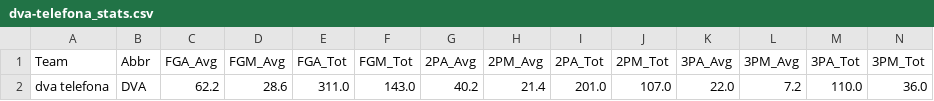
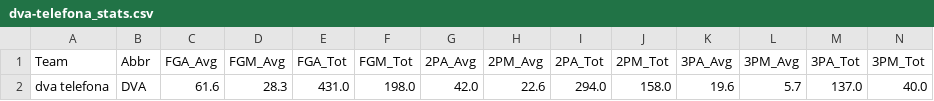
Before and after one commit to DaRealMumba/corn_stats, a CSV file: data/raw/teams/dva-telefona_stats.csv, drawn as a sheet; only a part is shown; removed rows and columns are numbered as before the commit, all else as after; rows hold the shown columns only; the diff names each change by its address in the sheet, - before the commit and + after, or states it on an @@ line.

```diff
--- a/data/raw/teams/dva-telefona_stats.csv
+++ b/data/raw/teams/dva-telefona_stats.csv
-row 2: dva telefona | DVA | 62.2 | 28.6 | 311.0 | 143.0 | 40.2 | 21.4 | 201.0 | 107.0 | 22.0 | 7.2 | 110.0 | 36.0
+row 2: dva telefona | DVA | 61.6 | 28.3 | 431.0 | 198.0 | 42.0 | 22.6 | 294.0 | 158.0 | 19.6 | 5.7 | 137.0 | 40.0
```
Also changed, not shown: data/raw/tables/north_liga_df.csv, data/raw/teams/all_teams_stats.csv, 13 other files.
